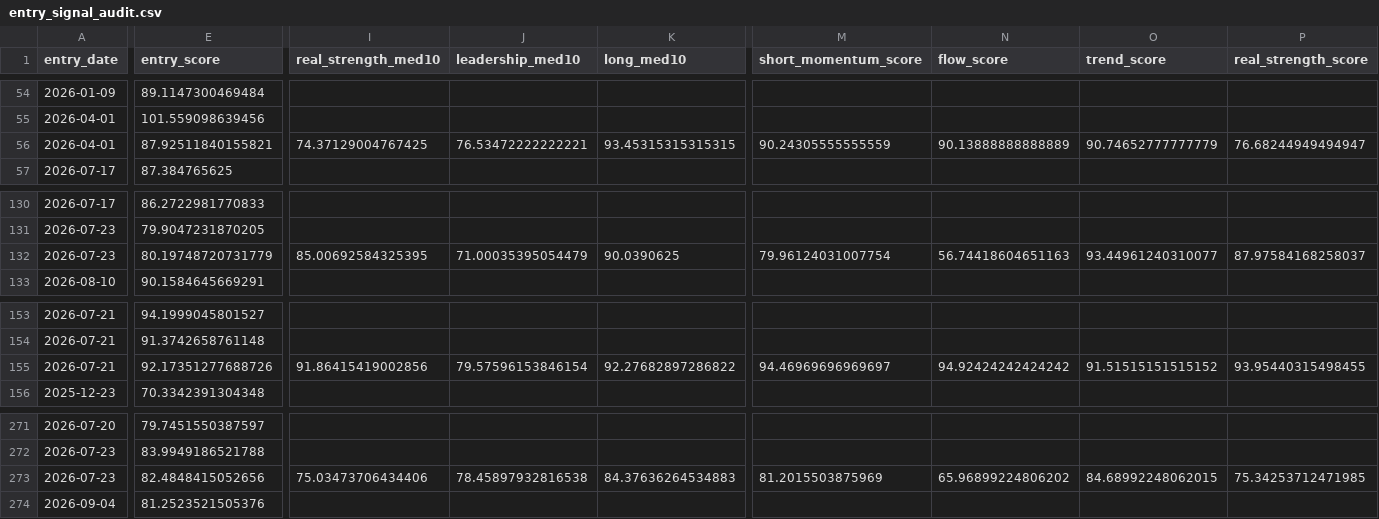
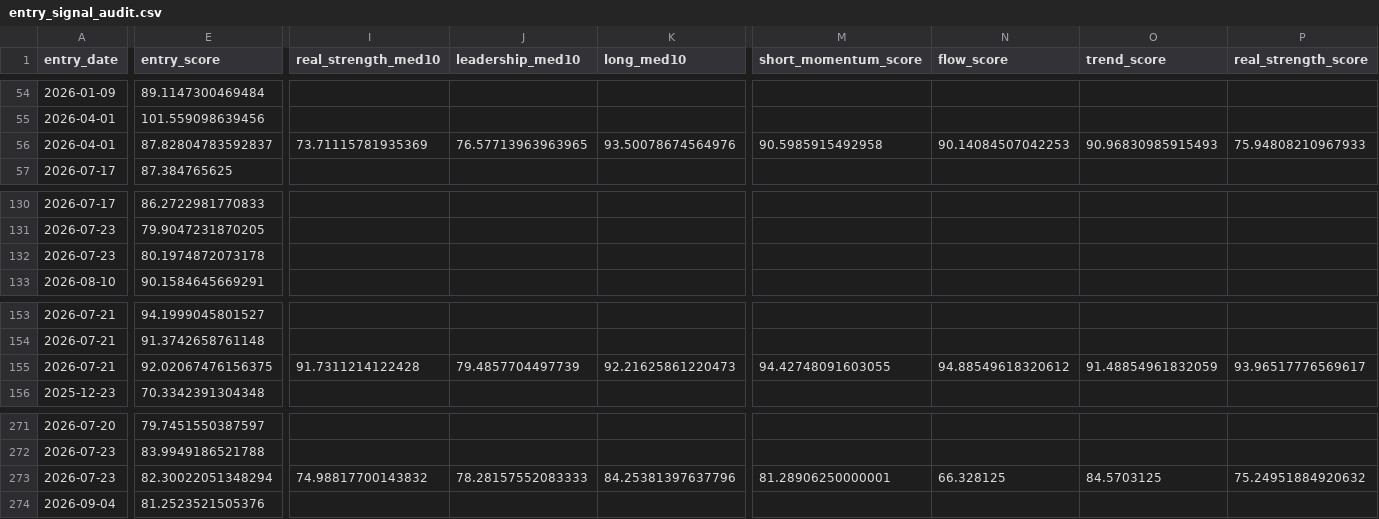
Before and after one commit to nguyenworkingg-sketch/Vietnam-Market-Flow, a CSV file: outputs/entry_signal_audit.csv, drawn as a sheet; only a part is shown, gaps mark what is left out; removed rows and columns are numbered as before the commit, all else as after; rows hold the shown columns only; the diff covers the shown part only; the diff names each change by its address in the sheet, - before the commit and + after, or states it on an @@ line.

```diff
--- a/outputs/entry_signal_audit.csv
+++ b/outputs/entry_signal_audit.csv
-E56 (entry_score): 87.92511840155821
+E56 (entry_score): 87.82804783592837
-I56 (real_strength_med10): 74.37129004767425
+I56 (real_strength_med10): 73.71115781935369
-J56 (leadership_med10): 76.53472222222221
+J56 (leadership_med10): 76.57713963963965
-K56 (long_med10): 93.45315315315315
+K56 (long_med10): 93.50078674564976
-M56 (short_momentum_score): 90.24305555555559
+M56 (short_momentum_score): 90.5985915492958
-N56 (flow_score): 90.13888888888889
+N56 (flow_score): 90.14084507042253
-O56 (trend_score): 90.74652777777779
+O56 (trend_score): 90.96830985915493
-P56 (real_strength_score): 76.68244949494947
+P56 (real_strength_score): 75.94808210967933
-row 132: 2026-07-23 | 80.19748720731779 | 85.00692584325395 | 71.00035395054479 | 90.0390625 | 79.96124031007754 | 56.74418604651163 | 93.44961240310077 | 87.97584168258037
+row 132: 2026-07-23 | 80.1974872073178
-E155 (entry_score): 92.17351277688726
+E155 (entry_score): 92.02067476156375
-I155 (real_strength_med10): 91.86415419002856
+I155 (real_strength_med10): 91.7311214122428
-J155 (leadership_med10): 79.57596153846154
+J155 (leadership_med10): 79.4857704497739
-K155 (long_med10): 92.27682897286822
+K155 (long_med10): 92.21625861220473
-M155 (short_momentum_score): 94.46969696969697
+M155 (short_momentum_score): 94.42748091603055
-N155 (flow_score): 94.92424242424242
+N155 (flow_score): 94.88549618320612
-O155 (trend_score): 91.51515151515152
+O155 (trend_score): 91.48854961832059
-P155 (real_strength_score): 93.95440315498455
+P155 (real_strength_score): 93.96517776569617
-E273 (entry_score): 82.4848415052656
+E273 (entry_score): 82.30022051348294
-I273 (real_strength_med10): 75.03473706434406
+I273 (real_strength_med10): 74.98817700143832
-J273 (leadership_med10): 78.45897932816538
+J273 (leadership_med10): 78.28157552083333
-K273 (long_med10): 84.37636264534883
+K273 (long_med10): 84.25381397637796
-M273 (short_momentum_score): 81.2015503875969
+M273 (short_momentum_score): 81.28906250000001
-N273 (flow_score): 65.96899224806202
+N273 (flow_score): 66.328125
-O273 (trend_score): 84.68992248062015
+O273 (trend_score): 84.5703125
-P273 (real_strength_score): 75.34253712471985
+P273 (real_strength_score): 75.24951884920632
```
Also changed, not shown: 2 edited cells elsewhere in this file, outputs/entry_signal_history.csv, outputs/market_regime.csv, 16 other files.
